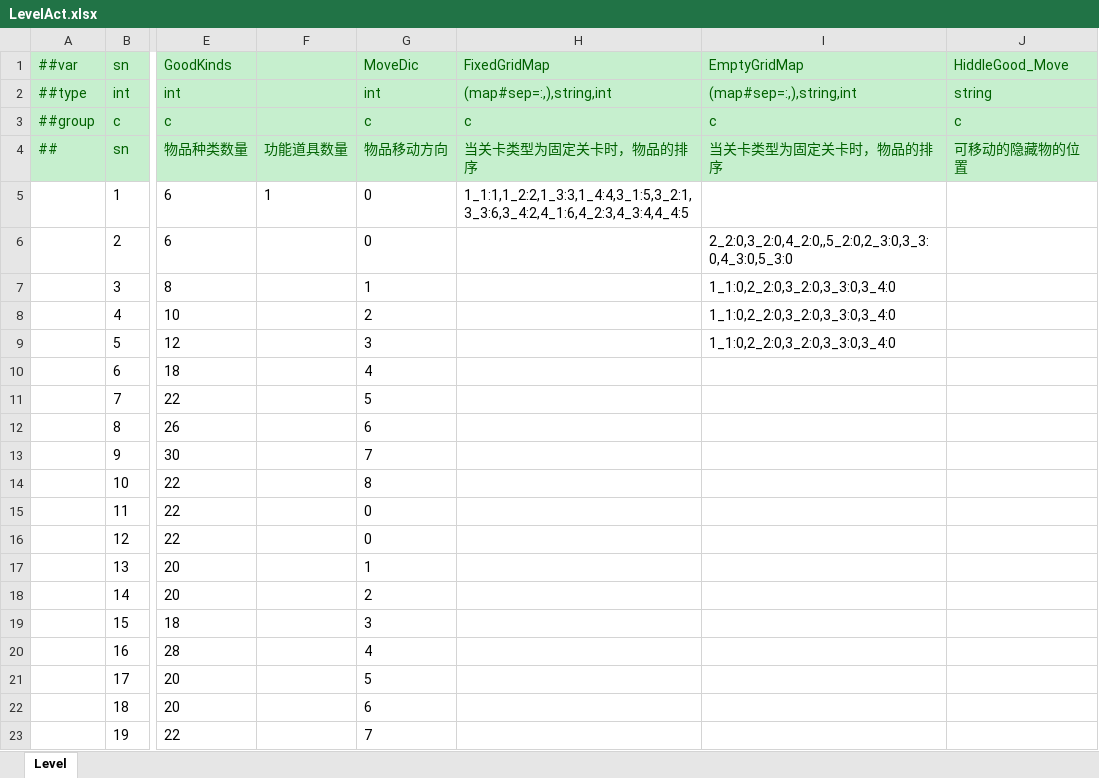
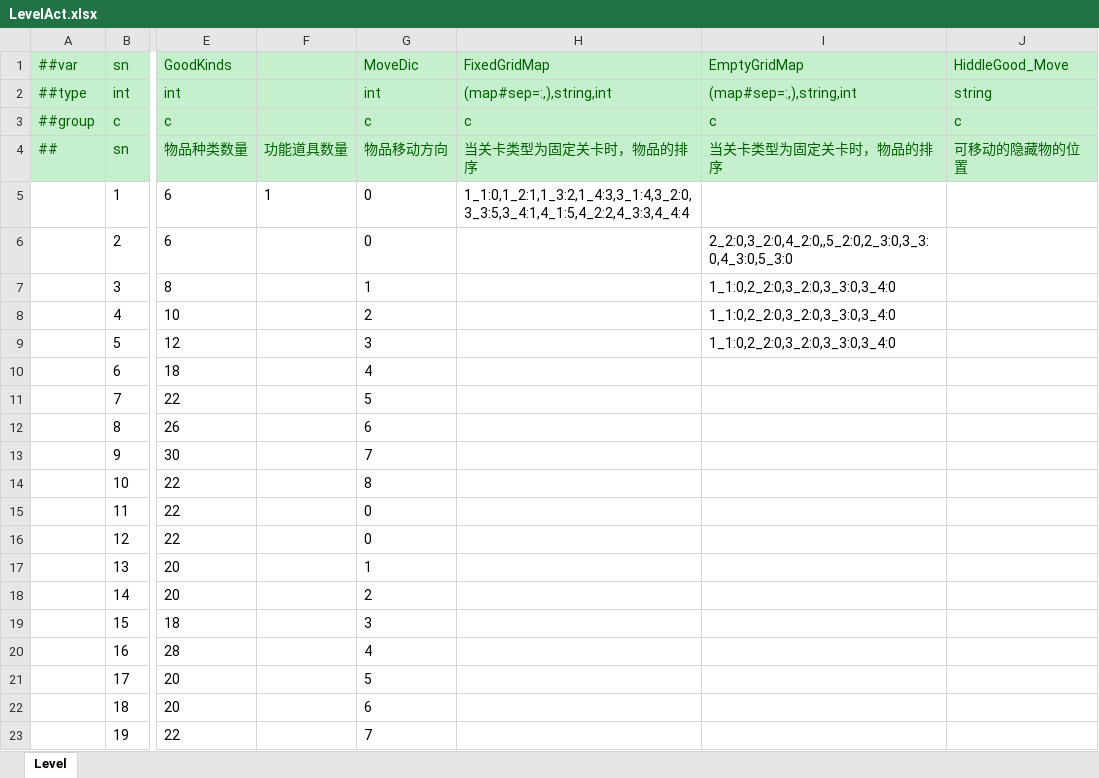
Before and after one commit to yuhuaichong1/LinkGame, an Excel workbook: DesignerConfigs/Datas/LevelAct.xlsx, sheet Level, drawn as a sheet; only a part is shown, gaps mark what is left out; values as stored, in another font and other column widths than the file's, no borders; the diff names each change by its address in the sheet, - before the commit and + after, or states it on an @@ line.

```diff
--- a/DesignerConfigs/Datas/LevelAct.xlsx (sheet Level)
+++ b/DesignerConfigs/Datas/LevelAct.xlsx (sheet Level)
-H5 (FixedGridMap): 1_1:1,1_2:2,1_3:3,1_4:4,3_1:5,3_2:1,3_3:6,3_4:2,4_1:6,4_2:3,4_3:4,4_4:5
+H5 (FixedGridMap): 1_1:0,1_2:1,1_3:2,1_4:3,3_1:4,3_2:0,3_3:5,3_4:1,4_1:5,4_2:2,4_3:3,4_4:4
```
Also changed, not shown: 23 other files.
